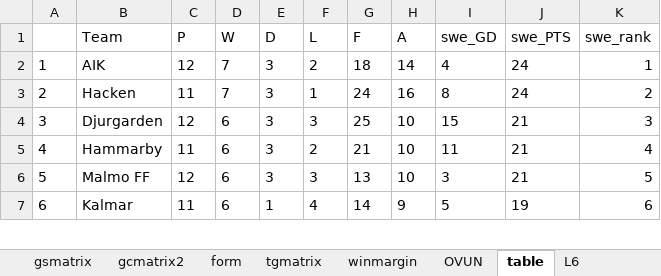
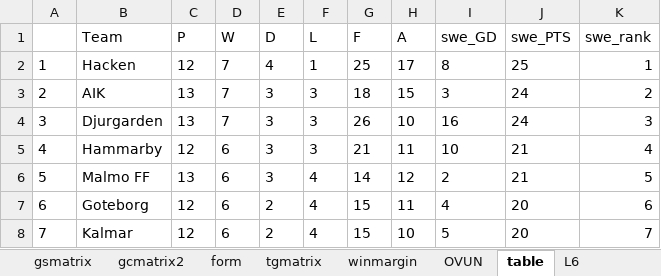
Before and after one commit to gitboyzorro5/Rsoccer, an Excel workbook: NL/SWE.xlsx, sheet table, drawn as a sheet; only a part is shown; values as stored, in another font and other column widths than the file's, no borders; removed rows and columns are numbered as before the commit, all else as after; the diff covers the shown part only; the diff names each change by its address in the sheet, - before the commit and + after, or states it on an @@ line.

```diff
--- a/NL/SWE.xlsx (sheet table)
+++ b/NL/SWE.xlsx (sheet table)
+row 2: 1 | Hacken | 12 | 7 | 4 | 1 | 25 | 17 | 8 | 25 | 1
@@ column A renumbered between rows 3 and 16 @@
-C3 (P): 12
+C3 (P): 13
-F3 (L): 2
+F3 (L): 3
-H3 (A): 14
+H3 (A): 15
-I3 (swe_GD): 4
+I3 (swe_GD): 3
-K3 (swe_rank): 1
+K3 (swe_rank): 2
-row 3: 2 | Hacken | 11 | 7 | 3 | 1 | 24 | 16 | 8 | 24 | 2
-C4 (P): 12
+C4 (P): 13
-D4 (W): 6
+D4 (W): 7
-G4 (F): 25
+G4 (F): 26
-I4 (swe_GD): 15
+I4 (swe_GD): 16
-J4 (swe_PTS): 21
+J4 (swe_PTS): 24
-C5 (P): 11
+C5 (P): 12
-F5 (L): 2
+F5 (L): 3
-H5 (A): 10
+H5 (A): 11
-I5 (swe_GD): 11
+I5 (swe_GD): 10
-C6 (P): 12
+C6 (P): 13
-F6 (L): 3
+F6 (L): 4
-G6 (F): 13
+G6 (F): 14
-H6 (A): 10
+H6 (A): 12
-I6 (swe_GD): 3
+I6 (swe_GD): 2
+row 7: 6 | Goteborg | 12 | 6 | 2 | 4 | 15 | 11 | 4 | 20 | 6
-C8 (P): 11
+C8 (P): 12
-E8 (D): 1
+E8 (D): 2
-G8 (F): 14
+G8 (F): 15
-H8 (A): 9
+H8 (A): 10
-J8 (swe_PTS): 19
+J8 (swe_PTS): 20
-K8 (swe_rank): 6
+K8 (swe_rank): 7
```
Also changed, not shown: 3 added rows, 3 removed rows and 35 edited cells elsewhere in this sheet, sheet SWE, sheet winmargin, sheet gcmatrix2, sheet gsmatrix, sheet L6, sheet OVUN, 7 more sheets, NL/BRA.xlsx, NL/CHN.xlsx, 19 other files.
